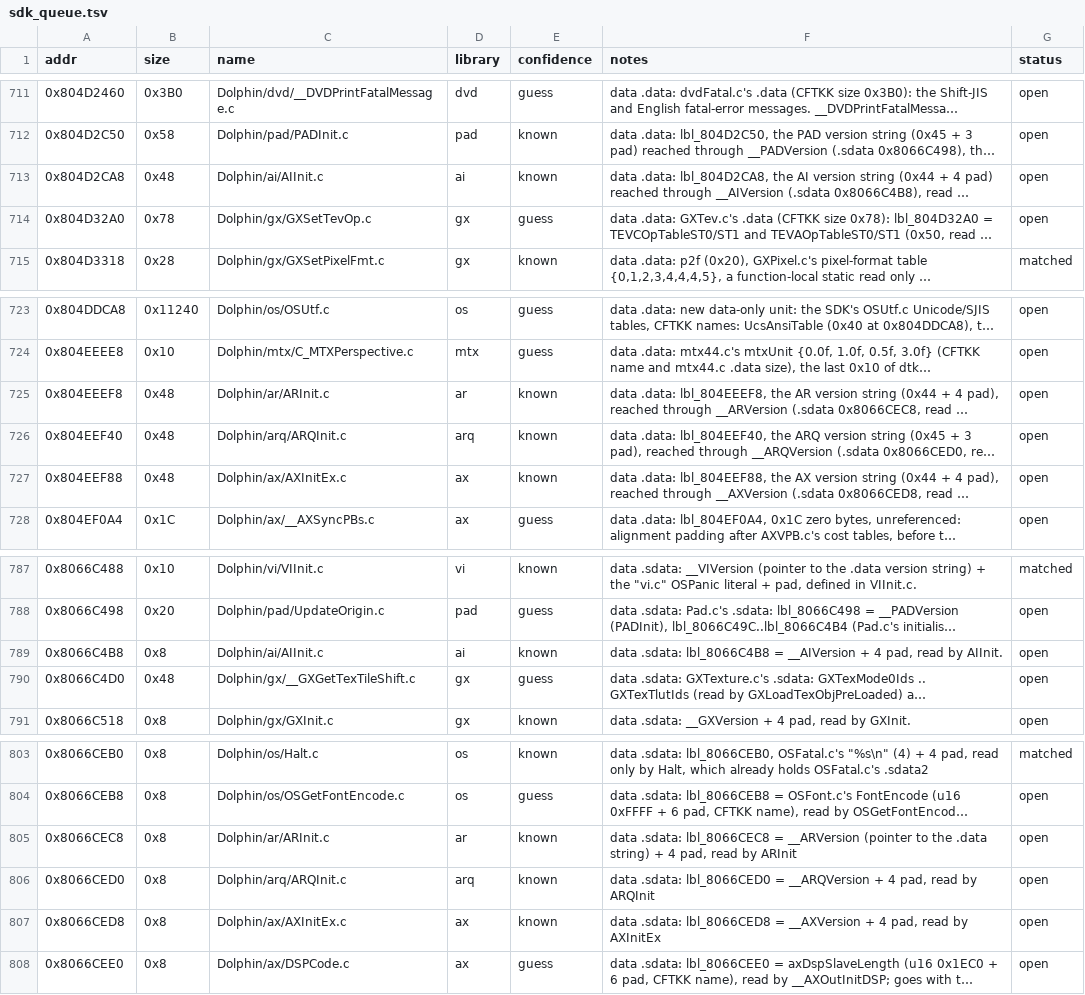
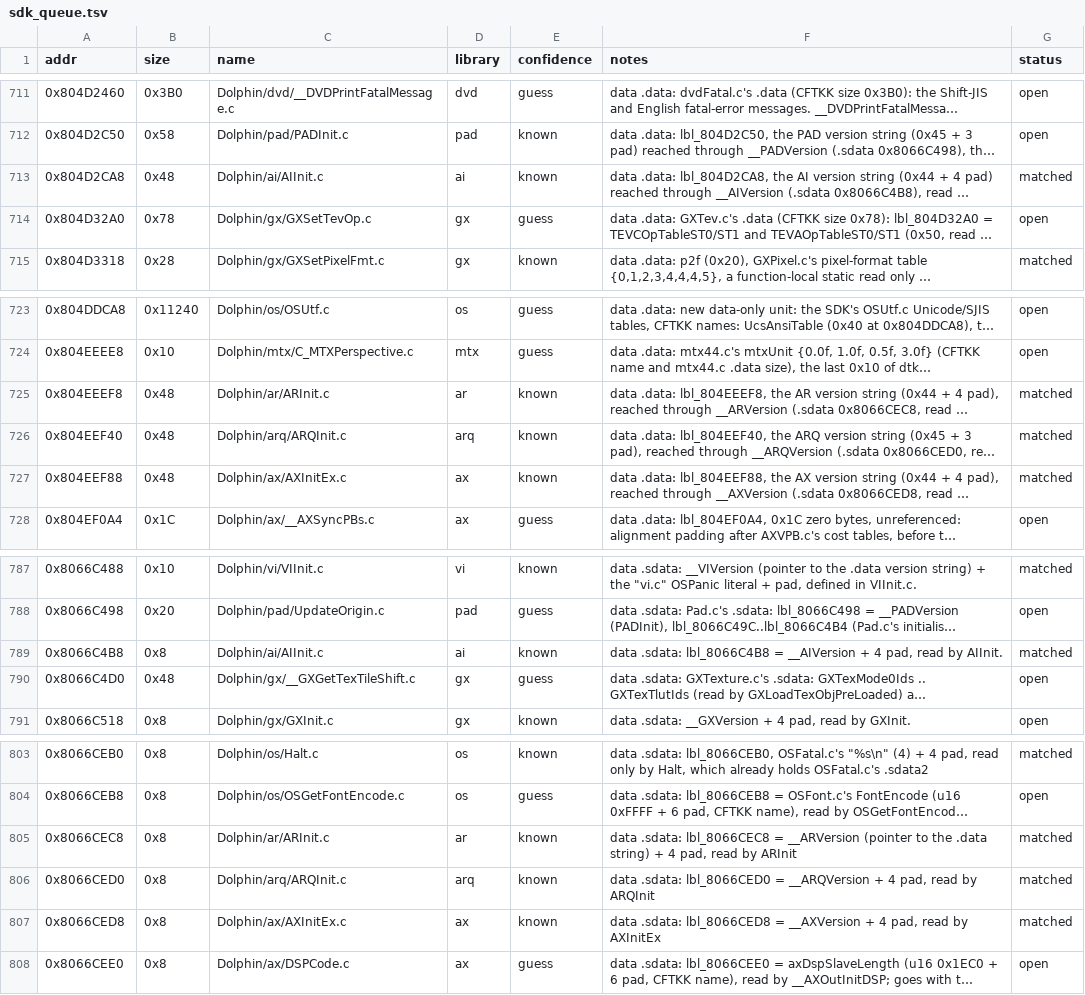
Before and after one commit to Esoteric-Engineer/mnroi, a TSV file: docs/sdk_queue.tsv, drawn as a sheet; only a part is shown, gaps mark what is left out; long unchanged cells end in …; the diff names each change by its address in the sheet, - before the commit and + after, or states it on an @@ line.

Commit message:
Split .data/.sdata version-string data into Dolphin/ai/AIInit.c, Dolphin/ar/ARInit.c, Dolphin/arq/ARQInit.c, Dolphin/ax/AXInitEx.c

```diff
--- a/docs/sdk_queue.tsv
+++ b/docs/sdk_queue.tsv
-G713 (status): open
+G713 (status): matched
-G725:G727 (status): open
+G725:G727 (status): matched
-G789 (status): open
+G789 (status): matched
-G805:G807 (status): open
+G805:G807 (status): matched
```
Also changed, not shown: 6 other files.
